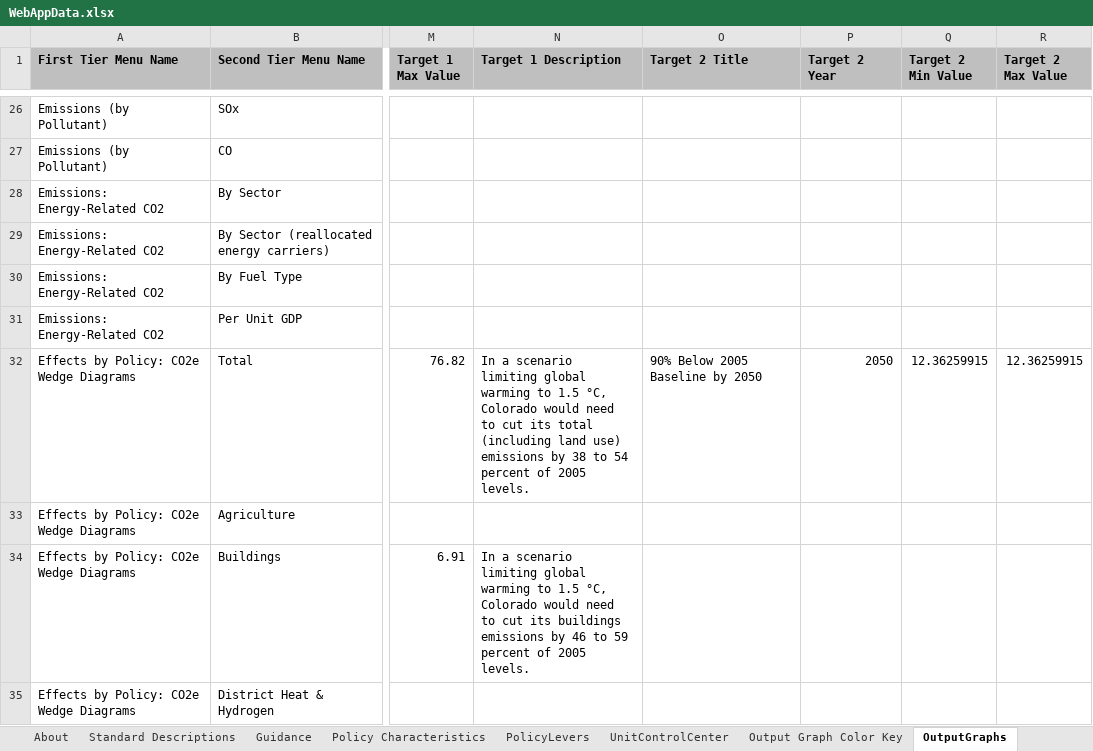
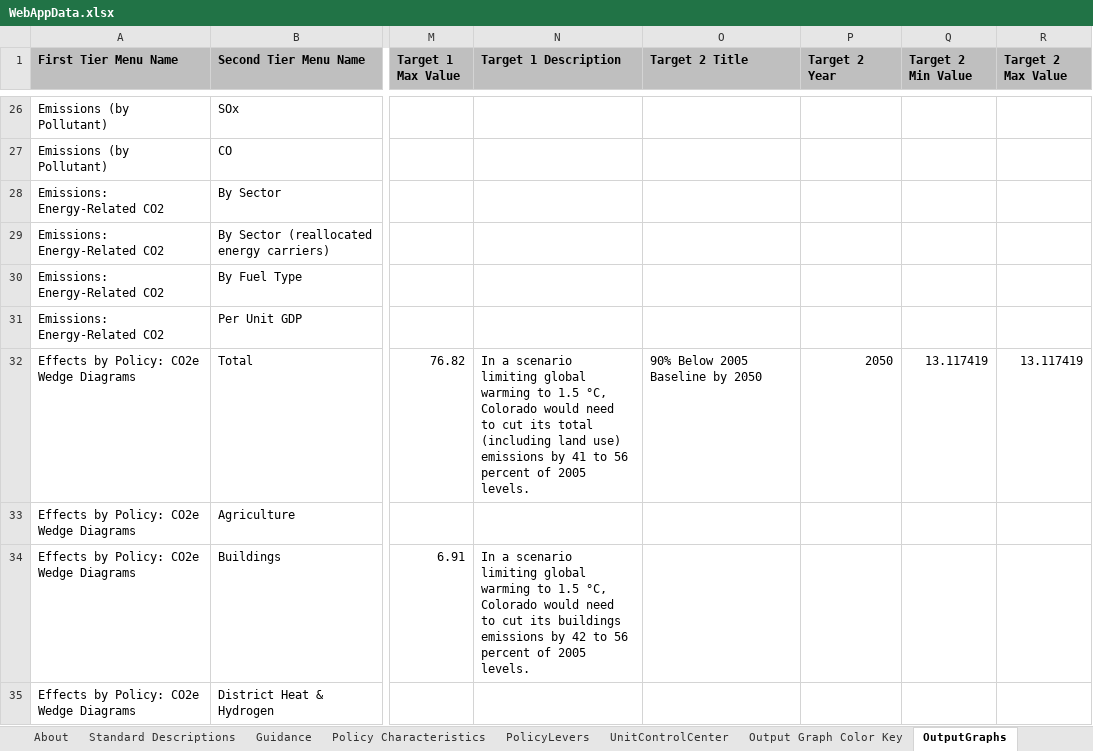
Before and after one commit to EnergyInnovation/eps-colorado, an Excel workbook: WebAppData.xlsx, sheet OutputGraphs, drawn as a sheet; only a part is shown, gaps mark what is left out; values as stored, in another font and other column widths than the file's, no borders; conditional formats not drawn; the diff covers the shown part only; the diff names each change by its address in the sheet, - before the commit and + after, or states it on an @@ line.

```diff
--- a/WebAppData.xlsx (sheet OutputGraphs)
+++ b/WebAppData.xlsx (sheet OutputGraphs)
-N32 (Target 1 Description): …emissions by 38 to 54 percent of…
+N32 (Target 1 Description): …emissions by 41 to 56 percent of…
-Q32 (Target 2 Min Value): 12.36259915
+Q32 (Target 2 Min Value): 13.117419
-R32 (Target 2 Max Value): 12.36259915
+R32 (Target 2 Max Value): 13.117419
-N34 (Target 1 Description): …emissions by 46 to 59 percent of…
+N34 (Target 1 Description): …emissions by 42 to 56 percent of…
```
Also changed, not shown: 11 edited cells elsewhere in this sheet, sheet Target Calculations, sheet ReferenceScenarios, formulas that keep their value, charts or pictures, 2 other files.
